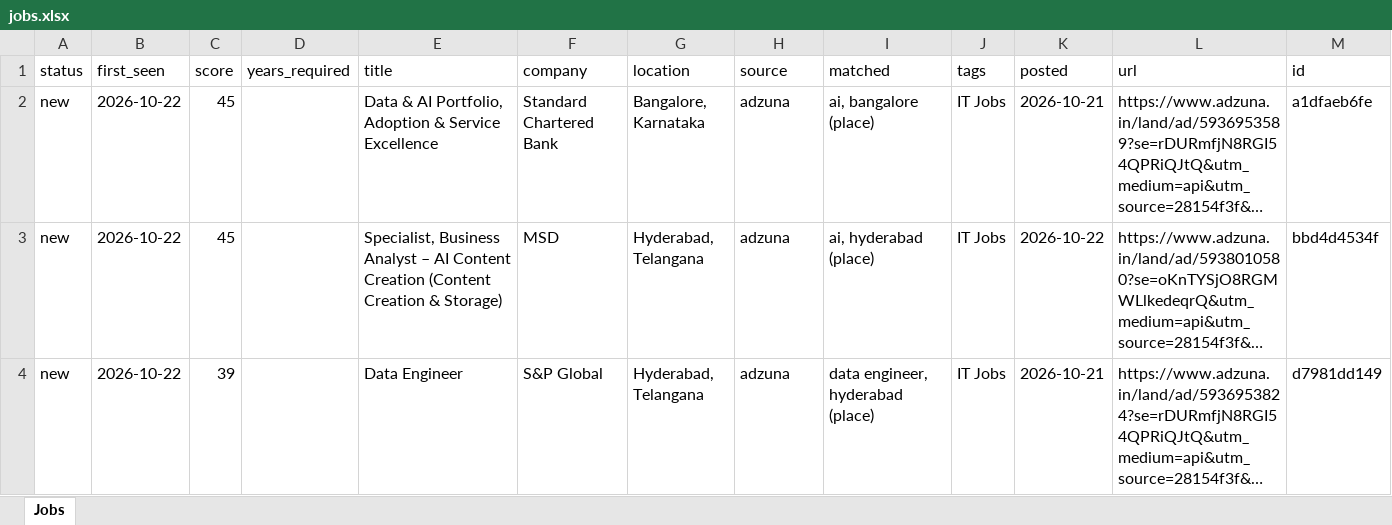
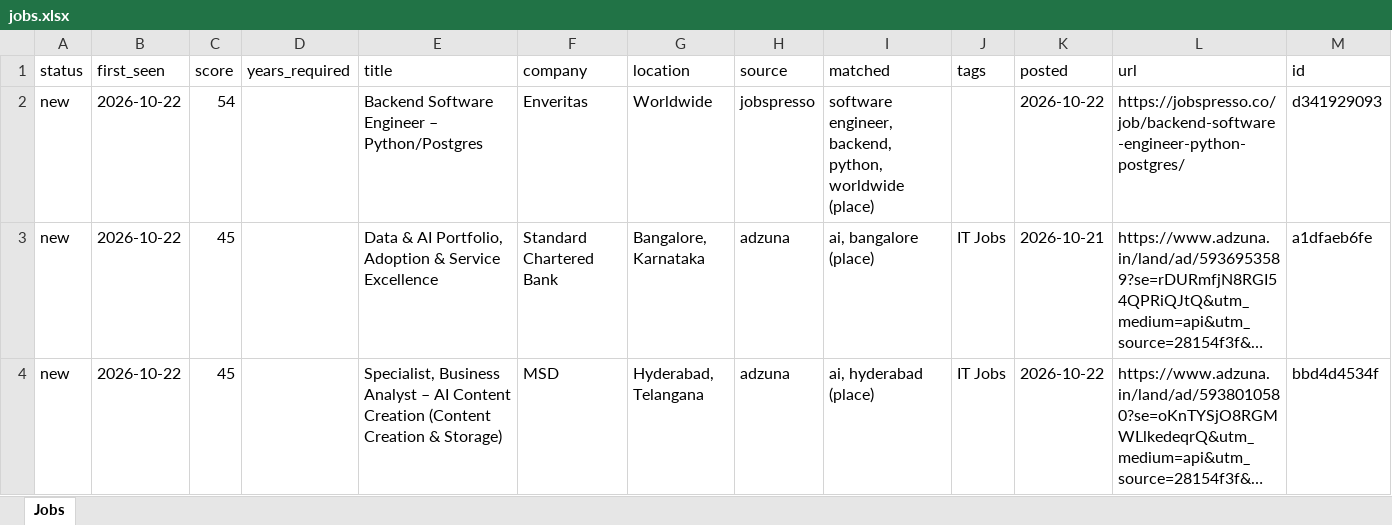
Before and after one commit to KrishnaVamshi31/jobradar, an Excel workbook: data/jobs.xlsx, sheet Jobs, drawn as a sheet; only a part is shown; the shorter side is filled out with more unchanged rows; long unchanged cells end in …; values as stored, in another font and other column widths than the file's, no borders; the diff names each change by its address in the sheet, - before the commit and + after, or states it on an @@ line.

```diff
--- a/data/jobs.xlsx (sheet Jobs)
+++ b/data/jobs.xlsx (sheet Jobs)
+row 2: new | 2026-10-22 | 54 |  | Backend Software Engineer – Python/Postgres | Enveritas | Worldwide | jobspresso | software engineer, backend, python, worldwide (place) |  | 2026-10-22 | https://jobspresso.co/job/backend-software-engineer-python-postgres/ | d341929093
```
Also changed, not shown: 1 other file.
